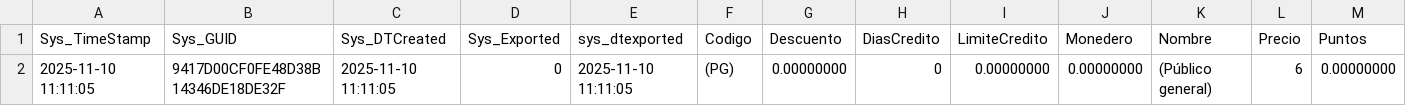
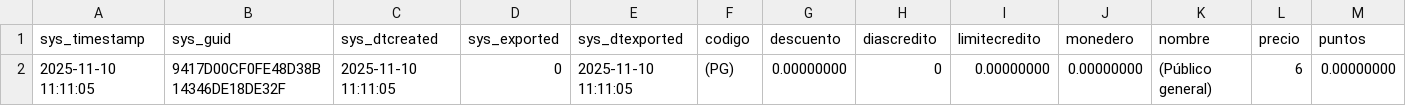
Before and after one commit to Induxsoft/cxc, a CSV file: src/cxc/_install/initial_data/cliente.csv, drawn as a sheet; only a part is shown; removed rows and columns are numbered as before the commit, all else as after; rows hold the shown columns only; the diff names each change by its address in the sheet, - before the commit and + after, or states it on an @@ line.

Commit message:
Cliente público en general

```diff
--- a/src/cxc/_install/initial_data/cliente.csv
+++ b/src/cxc/_install/initial_data/cliente.csv
-row 1: Sys_TimeStamp | Sys_GUID | Sys_DTCreated | Sys_Exported | sys_dtexported | Codigo | Descuento | DiasCredito | LimiteCredito | Monedero | Nombre | Precio | Puntos
+row 1: sys_timestamp | sys_guid | sys_dtcreated | sys_exported | sys_dtexported | codigo | descuento | diascredito | limitecredito | monedero | nombre | precio | puntos
```
